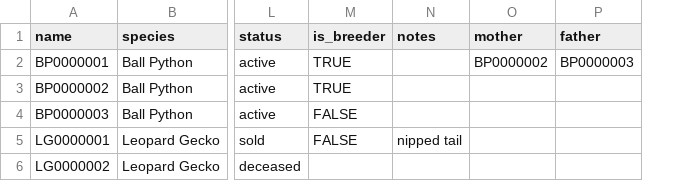
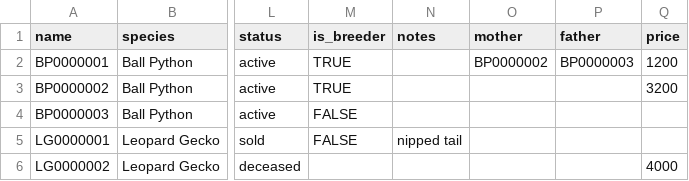
Before and after one commit to xian-vy/clutchly, a CSV file: public/templates/reptile_import_template.csv, drawn as a sheet; only a part is shown, gaps mark what is left out; the diff names each change by its address in the sheet, - before the commit and + after, or states it on an @@ line.

Commit message:
Feat : add reptile price

```diff
--- a/public/templates/reptile_import_template.csv
+++ b/public/templates/reptile_import_template.csv
+column Q (price), rows 2-6: 1200 | 3200 |  |  | 4000
```
Also changed, not shown: 9 other files.
